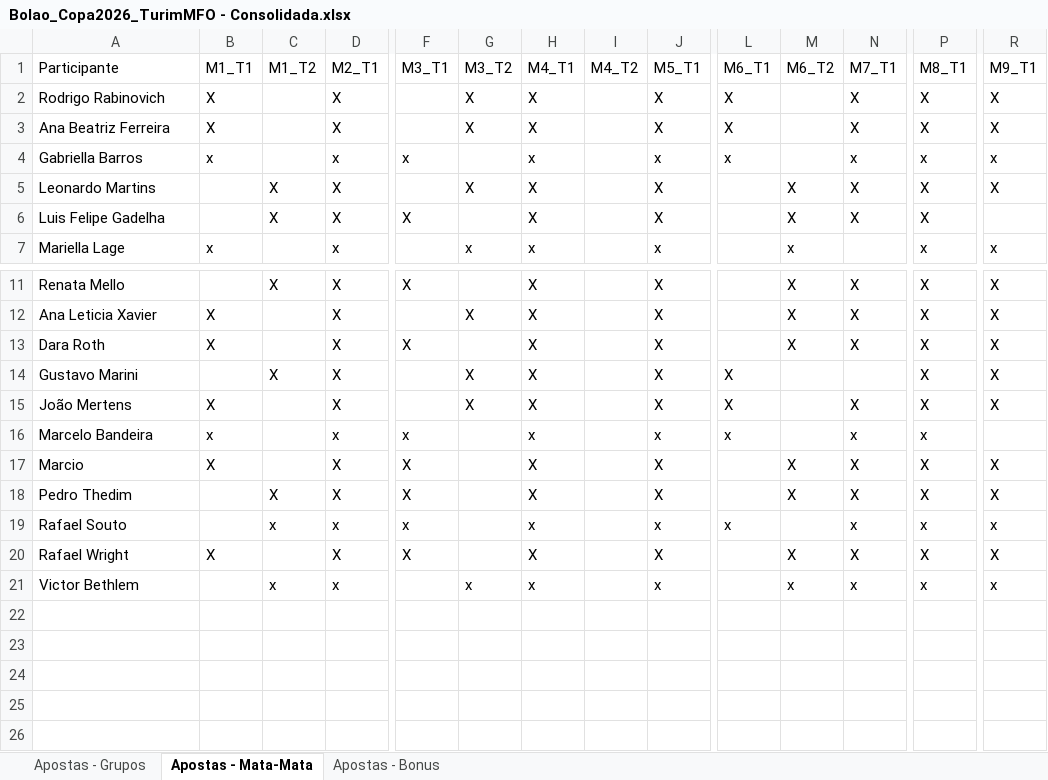
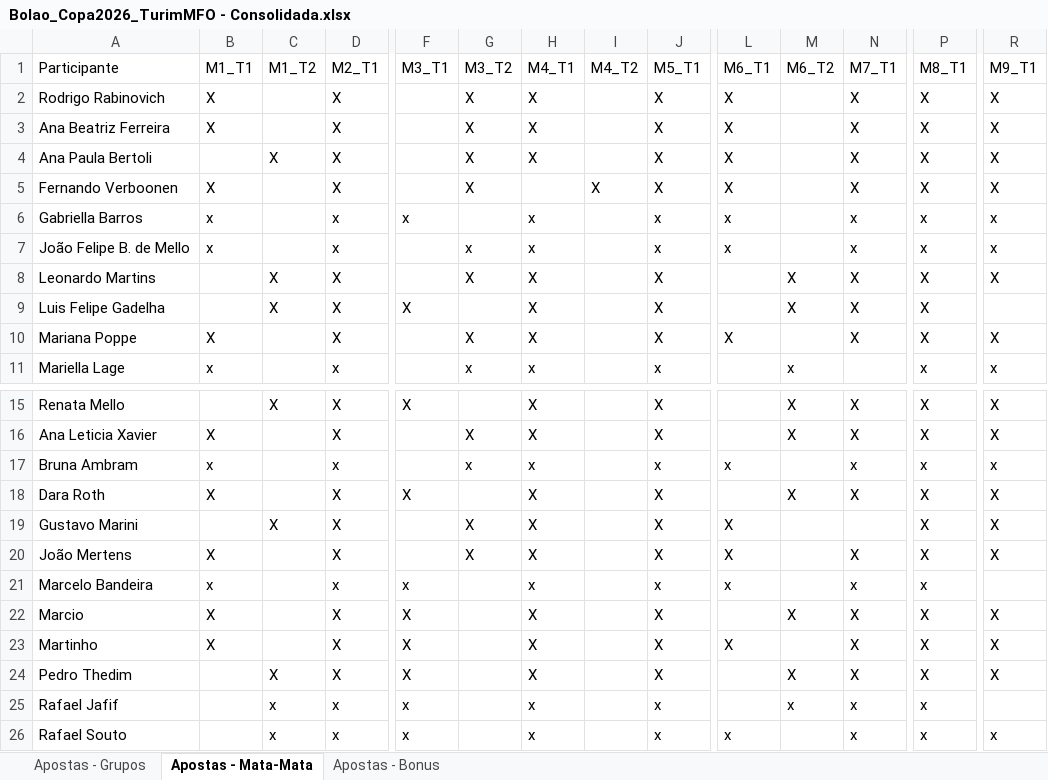
Before and after one commit to pbrandao26/bolao-copa-2026, an Excel workbook: apostas/Bolao_Copa2026_TurimMFO - Consolidada.xlsx, sheet Apostas - Mata-Mata, drawn as a sheet; only a part is shown, gaps mark what is left out; the shorter side is filled out with more unchanged rows; values as stored, in another font and other column widths than the file's, no borders; rows hold the shown columns only; the diff names each change by its address in the sheet, - before the commit and + after, or states it on an @@ line.

```diff
--- a/apostas/Bolao_Copa2026_TurimMFO - Consolidada.xlsx (sheet Apostas - Mata-Mata)
+++ b/apostas/Bolao_Copa2026_TurimMFO - Consolidada.xlsx (sheet Apostas - Mata-Mata)
+row 4: Ana Paula Bertoli |  | X | X |  | X | X |  | X | X |  | X | X | X
+row 5: Fernando Verboonen | X |  | X |  | X |  | X | X | X |  | X | X | X
+row 7: João Felipe B. de Mello | x |  | x |  | x | x |  | x | x |  | x | x | x
+row 10: Mariana Poppe | X |  | X |  | X | X |  | X | X |  | X | X | X
+row 17: Bruna Ambram | x |  | x |  | x | x |  | x | x |  | x | x | x
+row 23: Martinho | X |  | X | X |  | X |  | X | X |  | X | X | X
+row 25: Rafael Jafif |  | x | x | x |  | x |  | x |  | x | x | x
```
Also changed, not shown: sheet Apostas - Grupos, sheet Apostas - Bonus.
